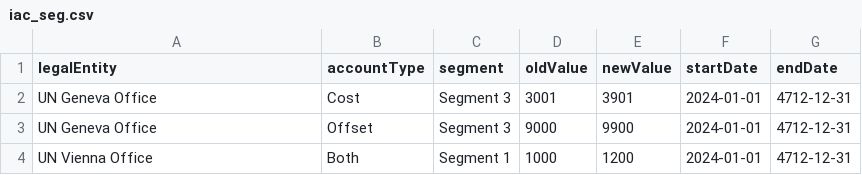
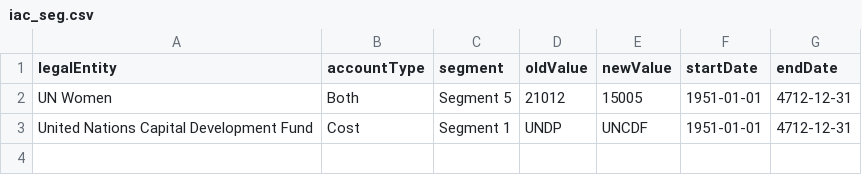
Before and after one commit to nthamizh/TS_CostSim, a CSV file: sample-data/iac_seg.csv, drawn as a sheet.

```diff
--- a/sample-data/iac_seg.csv
+++ b/sample-data/iac_seg.csv
@@ -1,4 +1,3 @@
 legalEntity,accountType,segment,oldValue,newValue,startDate,endDate
-UN Geneva Office,Cost,Segment 3,3001,3901,2024-01-01,4712-12-31
-UN Geneva Office,Offset,Segment 3,9000,9900,2024-01-01,4712-12-31
-UN Vienna Office,Both,Segment 1,1000,1200,2024-01-01,4712-12-31
+UN Women,Both,Segment 5,21012,15005,1951-01-01,4712-12-31
+United Nations Capital Development Fund,Cost,Segment 1,UNDP,UNCDF,1951-01-01,4712-12-31
```
Also changed, not shown: sample-data/iac_ppg.csv, sample-data/job.csv, 17 other files.
